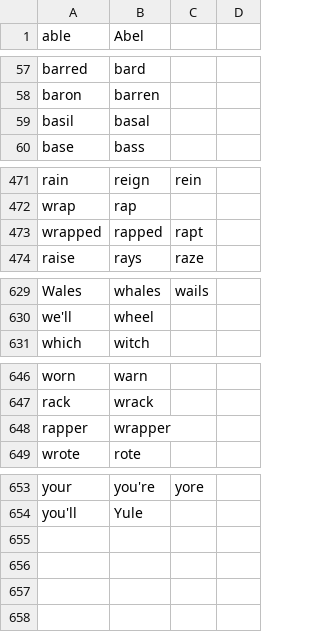
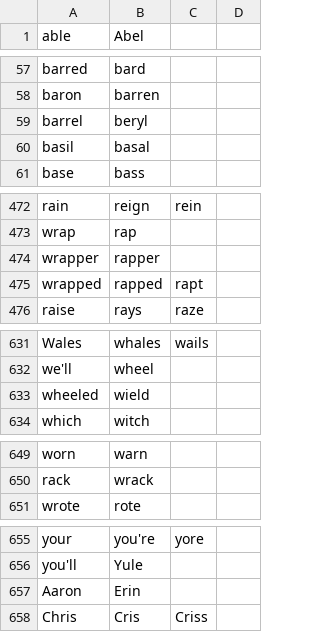
Before and after one commit to chrisnicollo/chris_talon, a CSV file: code/homophones.csv, drawn as a sheet; only a part is shown, gaps mark what is left out; removed rows and columns are numbered as before the commit, all else as after; the diff covers the shown part only; the diff names each change by its address in the sheet, - before the commit and + after, or states it on an @@ line.

Commit message:
Add more useful homophones and organize existing ones in file

```diff
--- a/code/homophones.csv
+++ b/code/homophones.csv
+row 59: barrel | beryl
+row 474: wrapper | rapper
+row 633: wheeled | wield
-row 648: rapper | wrapper
+row 657: Aaron | Erin
+row 658: Chris | Cris | Criss
```
Also changed, not shown: 1 moved row elsewhere in this file.
